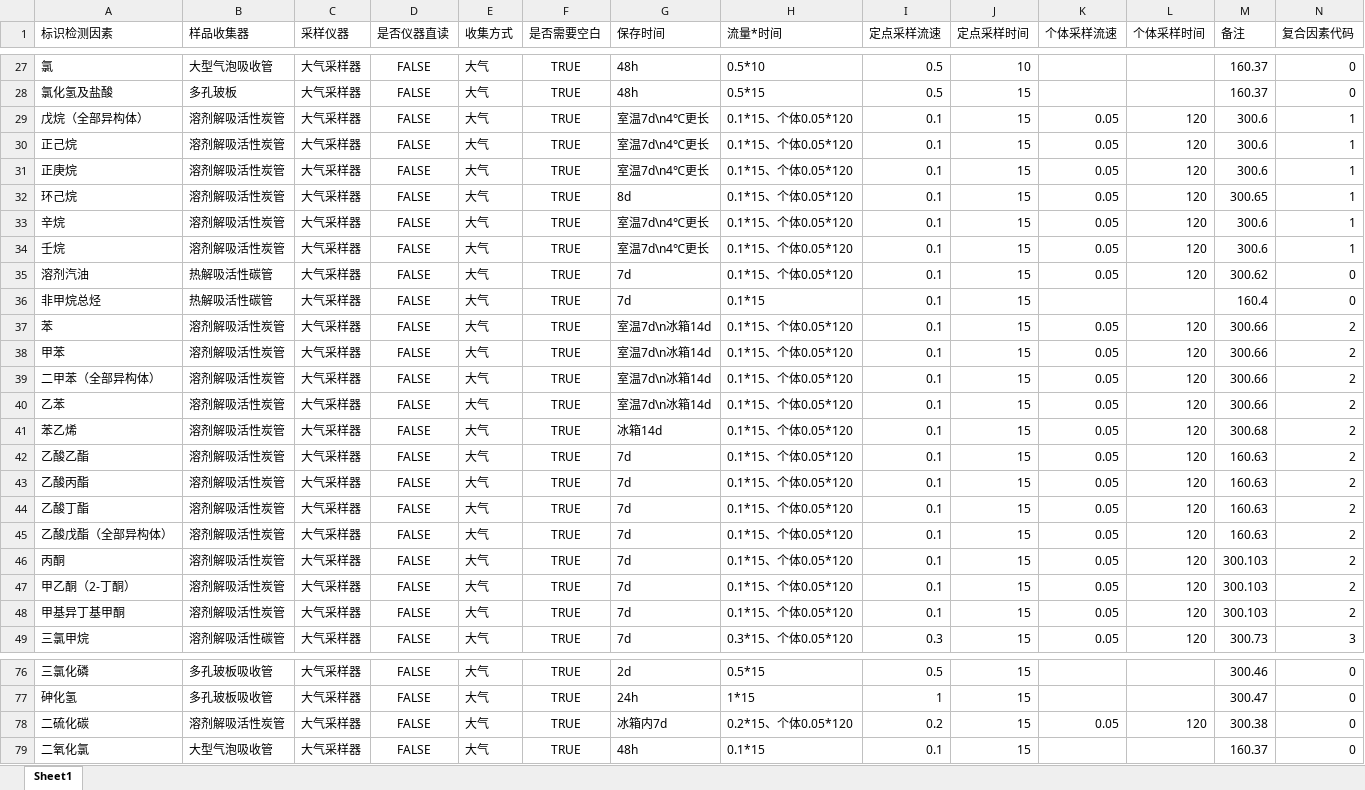
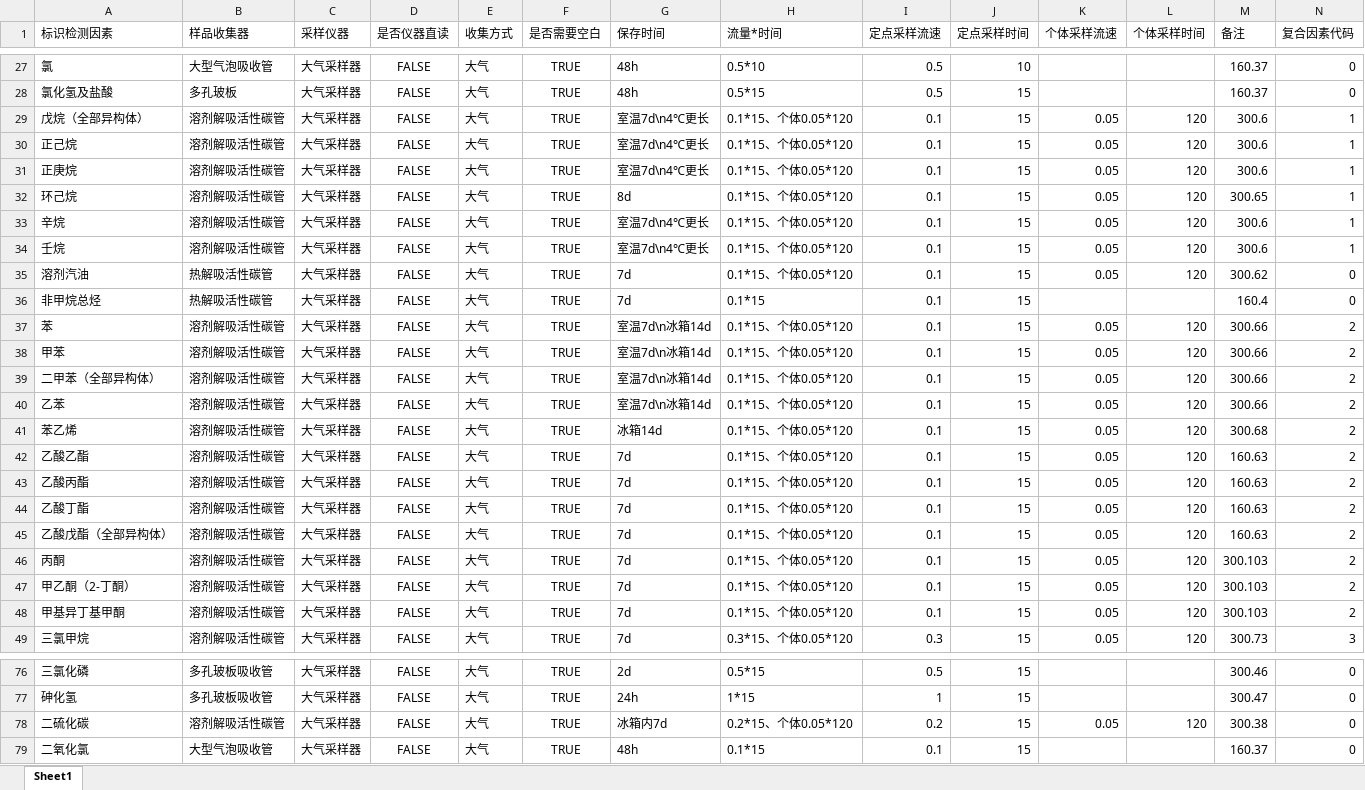
Before and after one commit to SuperParadox-Amateur/Detection_Works_New, an Excel workbook: info_files/检测因素参考信息.xlsx, sheet Sheet1, drawn as a sheet; only a part is shown, gaps mark what is left out; values as stored, in another font and other column widths than the file's, no borders; the diff covers the shown part only; the diff names each change by its address in the sheet, - before the commit and + after, or states it on an @@ line.

```diff
--- a/info_files/检测因素参考信息.xlsx (sheet Sheet1)
+++ b/info_files/检测因素参考信息.xlsx (sheet Sheet1)
-B29:B34 (样品收集器): 溶剂解吸活性炭管
+B29:B34 (样品收集器): 溶剂解吸活性碳管
-B37:B48 (样品收集器): 溶剂解吸活性炭管
+B37:B48 (样品收集器): 溶剂解吸活性碳管
-B78 (样品收集器): 溶剂解吸活性炭管
+B78 (样品收集器): 溶剂解吸活性碳管
```
Also changed, not shown: 33 edited cells elsewhere in this sheet, 6 other files.
